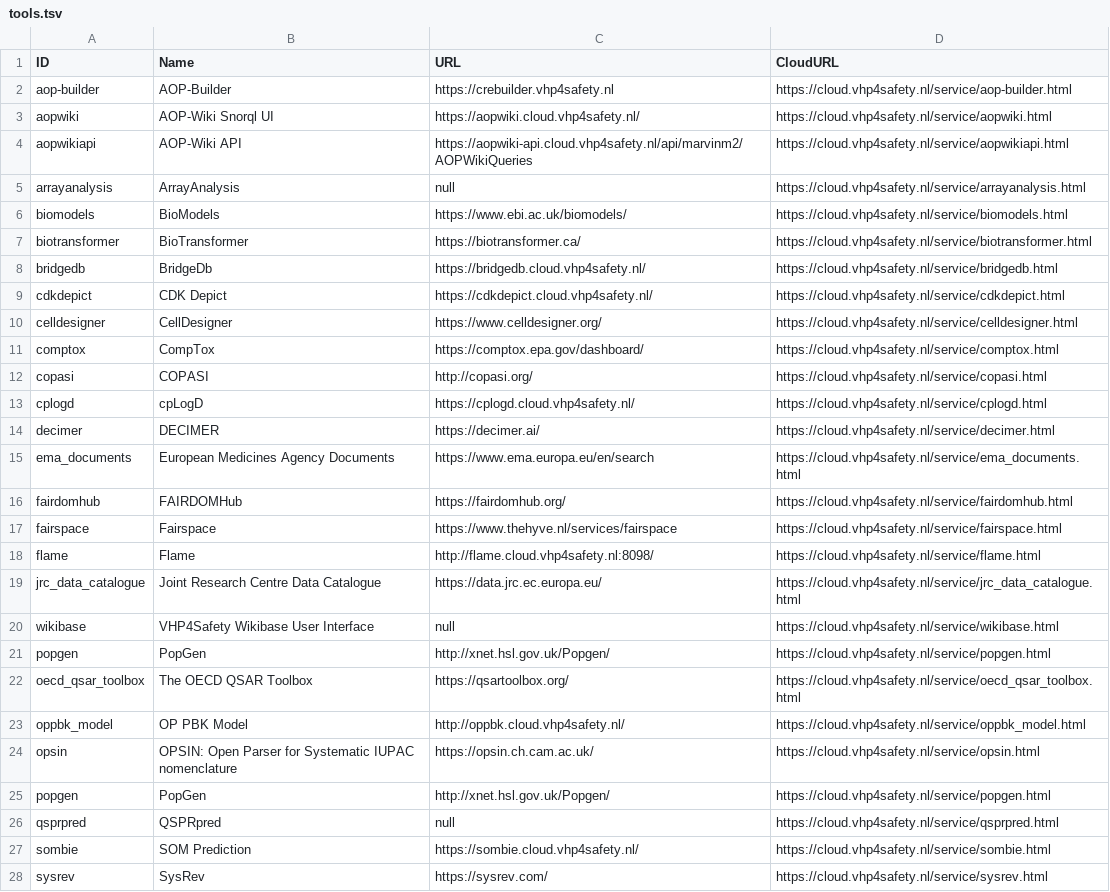
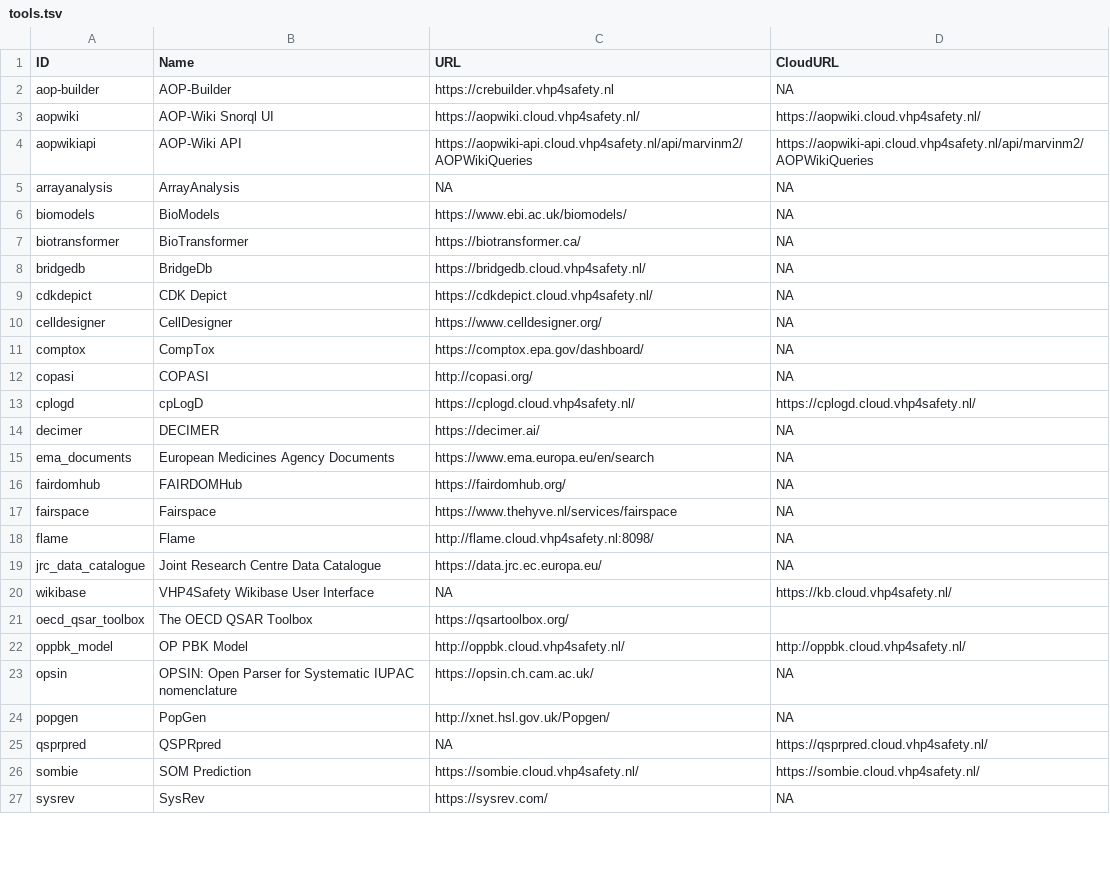
Before and after one commit to VHP4Safety/cloud, a TSV file: docs/tools.tsv, drawn as a sheet; only a part is shown; the diff covers the shown part only.

```diff
--- a/docs/tools.tsv
+++ b/docs/tools.tsv
@@ -1,28 +1,27 @@
 ID	Name	URL	CloudURL
-aop-builder	AOP-Builder	https://crebuilder.vhp4safety.nl	https://cloud.vhp4safety.nl/service/aop-builder.html
-aopwiki	AOP-Wiki Snorql UI	https://aopwiki.cloud.vhp4safety.nl/	https://cloud.vhp4safety.nl/service/aopwiki.html
-aopwikiapi	AOP-Wiki API	https://aopwiki-api.cloud.vhp4safety.nl/api/marvinm2/AOPWikiQueries	https://cloud.vhp4safety.nl/service/aopwikiapi.html
-arrayanalysis	ArrayAnalysis	null	https://cloud.vhp4safety.nl/service/arrayanalysis.html
-biomodels	BioModels	https://www.ebi.ac.uk/biomodels/	https://cloud.vhp4safety.nl/service/biomodels.html
-biotransformer	BioTransformer	https://biotransformer.ca/	https://cloud.vhp4safety.nl/service/biotransformer.html
-bridgedb	BridgeDb	https://bridgedb.cloud.vhp4safety.nl/	https://cloud.vhp4safety.nl/service/bridgedb.html
-cdkdepict	CDK Depict	https://cdkdepict.cloud.vhp4safety.nl/	https://cloud.vhp4safety.nl/service/cdkdepict.html
-celldesigner	CellDesigner	https://www.celldesigner.org/	https://cloud.vhp4safety.nl/service/celldesigner.html
-comptox	CompTox	https://comptox.epa.gov/dashboard/	https://cloud.vhp4safety.nl/service/comptox.html
-copasi	COPASI	http://copasi.org/	https://cloud.vhp4safety.nl/service/copasi.html
-cplogd	cpLogD	https://cplogd.cloud.vhp4safety.nl/	https://cloud.vhp4safety.nl/service/cplogd.html
-decimer	DECIMER	https://decimer.ai/	https://cloud.vhp4safety.nl/service/decimer.html
-ema_documents	European Medicines Agency Documents	https://www.ema.europa.eu/en/search	https://cloud.vhp4safety.nl/service/ema_documents.html
-fairdomhub	FAIRDOMHub	https://fairdomhub.org/	https://cloud.vhp4safety.nl/service/fairdomhub.html
-fairspace	Fairspace	https://www.thehyve.nl/services/fairspace	https://cloud.vhp4safety.nl/service/fairspace.html
-flame	Flame	http://flame.cloud.vhp4safety.nl:8098/	https://cloud.vhp4safety.nl/service/flame.html
-jrc_data_catalogue	Joint Research Centre Data Catalogue	https://data.jrc.ec.europa.eu/	https://cloud.vhp4safety.nl/service/jrc_data_catalogue.html
-wikibase	VHP4Safety Wikibase User Interface	null	https://cloud.vhp4safety.nl/service/wikibase.html
-popgen	PopGen	http://xnet.hsl.gov.uk/Popgen/	https://cloud.vhp4safety.nl/service/popgen.html
-oecd_qsar_toolbox	The OECD QSAR Toolbox	https://qsartoolbox.org/	https://cloud.vhp4safety.nl/service/oecd_qsar_toolbox.html
-oppbk_model	OP PBK Model	http://oppbk.cloud.vhp4safety.nl/	https://cloud.vhp4safety.nl/service/oppbk_model.html
-opsin	OPSIN: Open Parser for Systematic IUPAC nomenclature	https://opsin.ch.cam.ac.uk/	https://cloud.vhp4safety.nl/service/opsin.html
-popgen	PopGen	http://xnet.hsl.gov.uk/Popgen/	https://cloud.vhp4safety.nl/service/popgen.html
-qsprpred	QSPRpred	null	https://cloud.vhp4safety.nl/service/qsprpred.html
-sombie	SOM Prediction	https://sombie.cloud.vhp4safety.nl/	https://cloud.vhp4safety.nl/service/sombie.html
-sysrev	SysRev	https://sysrev.com/	https://cloud.vhp4safety.nl/service/sysrev.html
+aop-builder	AOP-Builder	https://crebuilder.vhp4safety.nl	NA
+aopwiki	AOP-Wiki Snorql UI	https://aopwiki.cloud.vhp4safety.nl/	https://aopwiki.cloud.vhp4safety.nl/
+aopwikiapi	AOP-Wiki API	https://aopwiki-api.cloud.vhp4safety.nl/api/marvinm2/AOPWikiQueries	https://aopwiki-api.cloud.vhp4safety.nl/api/marvinm2/AOPWikiQueries
+arrayanalysis	ArrayAnalysis	NA	NA
+biomodels	BioModels	https://www.ebi.ac.uk/biomodels/	NA
+biotransformer	BioTransformer	https://biotransformer.ca/	NA
+bridgedb	BridgeDb	https://bridgedb.cloud.vhp4safety.nl/	NA
+cdkdepict	CDK Depict	https://cdkdepict.cloud.vhp4safety.nl/	NA
+celldesigner	CellDesigner	https://www.celldesigner.org/	NA
+comptox	CompTox	https://comptox.epa.gov/dashboard/	NA
+copasi	COPASI	http://copasi.org/	NA
+cplogd	cpLogD	https://cplogd.cloud.vhp4safety.nl/	https://cplogd.cloud.vhp4safety.nl/
+decimer	DECIMER	https://decimer.ai/	NA
+ema_documents	European Medicines Agency Documents	https://www.ema.europa.eu/en/search	NA
+fairdomhub	FAIRDOMHub	https://fairdomhub.org/	NA
+fairspace	Fairspace	https://www.thehyve.nl/services/fairspace	NA
+flame	Flame	http://flame.cloud.vhp4safety.nl:8098/	NA
+jrc_data_catalogue	Joint Research Centre Data Catalogue	https://data.jrc.ec.europa.eu/	NA
+wikibase	VHP4Safety Wikibase User Interface	NA	https://kb.cloud.vhp4safety.nl/
+oecd_qsar_toolbox	The OECD QSAR Toolbox	https://qsartoolbox.org/	
+oppbk_model	OP PBK Model	http://oppbk.cloud.vhp4safety.nl/	http://oppbk.cloud.vhp4safety.nl/
+opsin	OPSIN: Open Parser for Systematic IUPAC nomenclature	https://opsin.ch.cam.ac.uk/	NA
+popgen	PopGen	http://xnet.hsl.gov.uk/Popgen/	NA
+qsprpred	QSPRpred	NA	https://qsprpred.cloud.vhp4safety.nl/
+sombie	SOM Prediction	https://sombie.cloud.vhp4safety.nl/	https://sombie.cloud.vhp4safety.nl/
+sysrev	SysRev	https://sysrev.com/	NA
```
Also changed, not shown: 4 edited cells elsewhere in this file, 32 other files.
